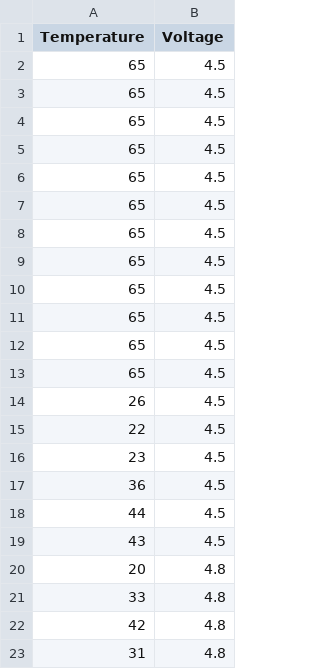
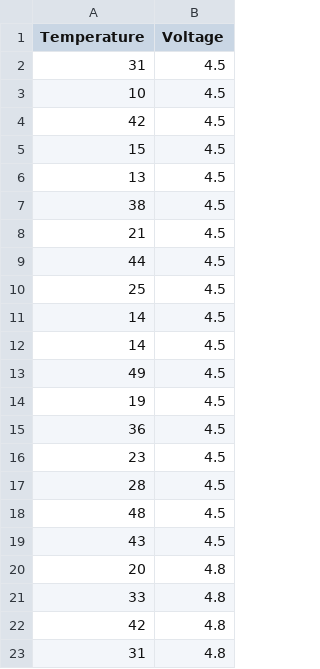
Before and after one commit to ShayShahar/BNHealthMonitoring, a CSV file: Source/BNHealthMonitoring/CSVFiles/RWY.csv, drawn as a sheet; only a part is shown.

```diff
--- a/Source/BNHealthMonitoring/CSVFiles/RWY.csv
+++ b/Source/BNHealthMonitoring/CSVFiles/RWY.csv
@@ -1,19 +1,19 @@
 Temperature,Voltage
-65,4.5
-65,4.5
-65,4.5
-65,4.5
-65,4.5
-65,4.5
-65,4.5
-65,4.5
-65,4.5
-65,4.5
-65,4.5
-65,4.5
-26,4.5
-22,4.5
+31,4.5
+10,4.5
+42,4.5
+15,4.5
+13,4.5
+38,4.5
+21,4.5
+44,4.5
+25,4.5
+14,4.5
+14,4.5
+49,4.5
+19,4.5
+36,4.5
 23,4.5
-36,4.5
-44,4.5
+28,4.5
+48,4.5
 43,4.5
```
Also changed, not shown: Source/BNHealthMonitoring/CSVFiles/EPS.csv, Source/BNHealthMonitoring/CSVFiles/RWX.csv, 3 other files.
